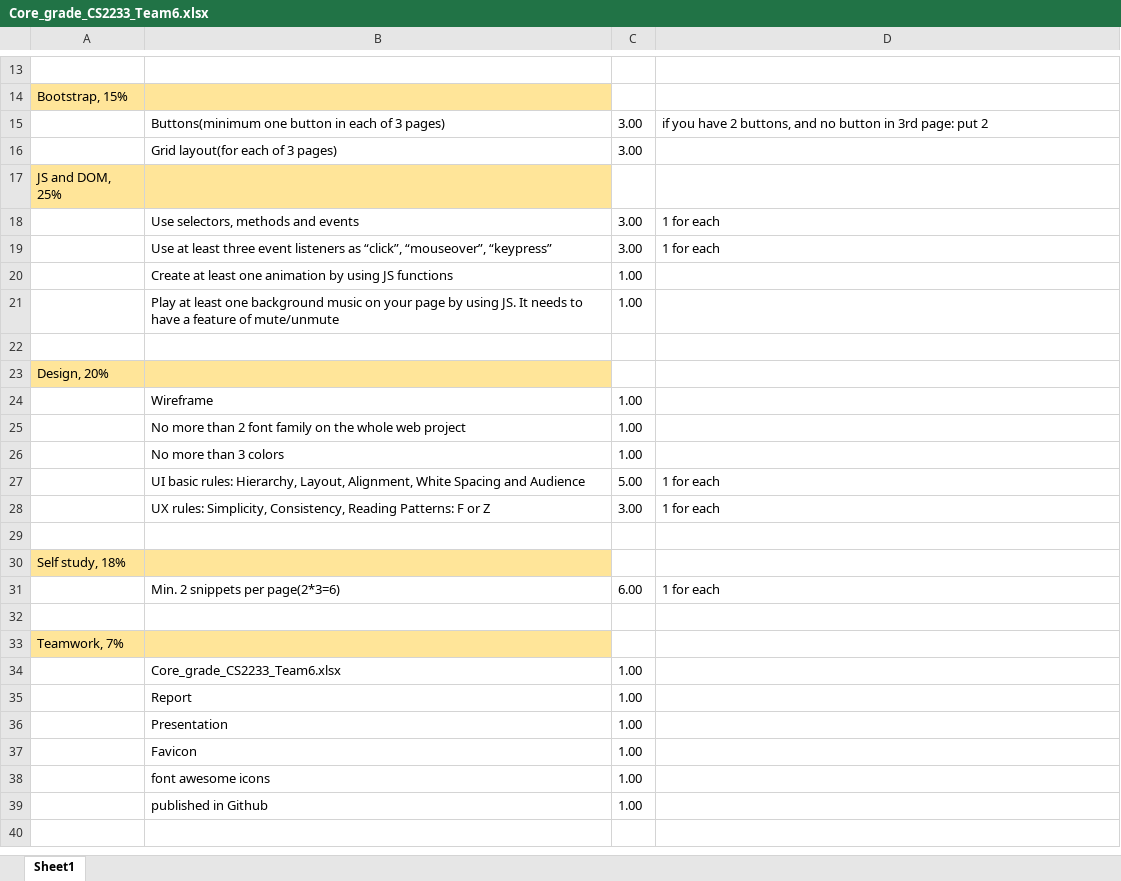
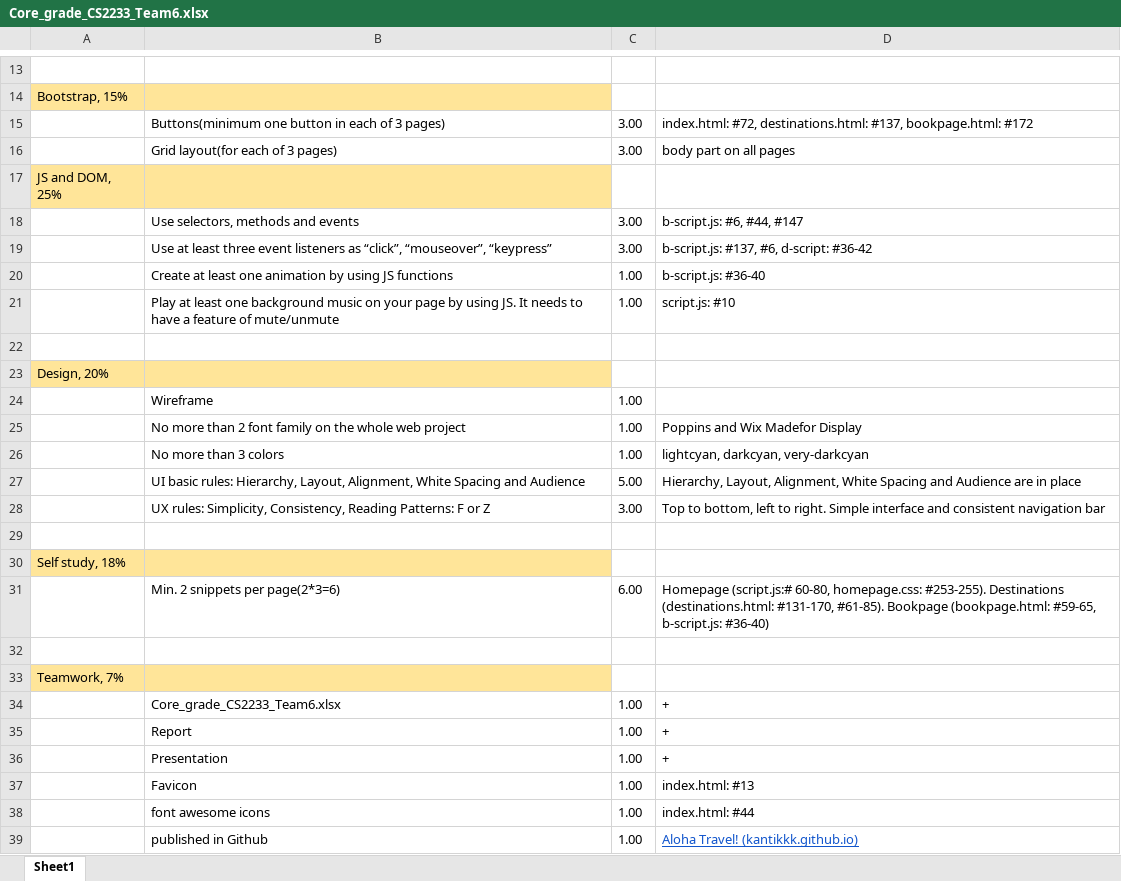
Before and after one commit to Kantikkk/WebFinal_Travel_Agency, an Excel workbook: Core_grade_CS2233_Team6.xlsx, sheet Sheet1, drawn as a sheet; only a part is shown, gaps mark what is left out; values as stored, in another font and other column widths than the file's, no borders; the diff covers the shown part only; the diff names each change by its address in the sheet, - before the commit and + after, or states it on an @@ line.

```diff
--- a/Core_grade_CS2233_Team6.xlsx (sheet Sheet1)
+++ b/Core_grade_CS2233_Team6.xlsx (sheet Sheet1)
-D15: if you have 2 buttons, and no button in 3rd page: put 2
+D15: index.html: #72, destinations.html: #137, bookpage.html: #172
-D16: (empty)
+D16: body part on all pages
-D18: 1 for each
+D18: b-script.js: #6, #44, #147
-D19: 1 for each
+D19: b-script.js: #137, #6, d-script: #36-42
-D20: (empty)
+D20: b-script.js: #36-40
-D21: (empty)
+D21: script.js: #10
-D25: (empty)
+D25: Poppins and Wix Madefor Display
-D26: (empty)
+D26: lightcyan, darkcyan, very-darkcyan
-D27: 1 for each
+D27: Hierarchy, Layout, Alignment, White Spacing and Audience are in place
-D28: 1 for each
+D28: Top to bottom, left to right. Simple interface and consistent navigation bar
-D31: 1 for each
+D31: Homepage (script.js:# 60-80, homepage.css: #253-255). Destinations (destinations.html: #131-170, #61-85). Bookpage (bookpage.html: #59-65, b-script.js: #36-40)
-D34:D36: (empty)
+D34:D36: +
-D37: (empty)
+D37: index.html: #13
-D38: (empty)
+D38: index.html: #44
-D39: (empty)
+D39: Aloha Travel! (kantikkk.github.io)
```
Also changed, not shown: 6 edited cells elsewhere in this sheet, 7 other files.
